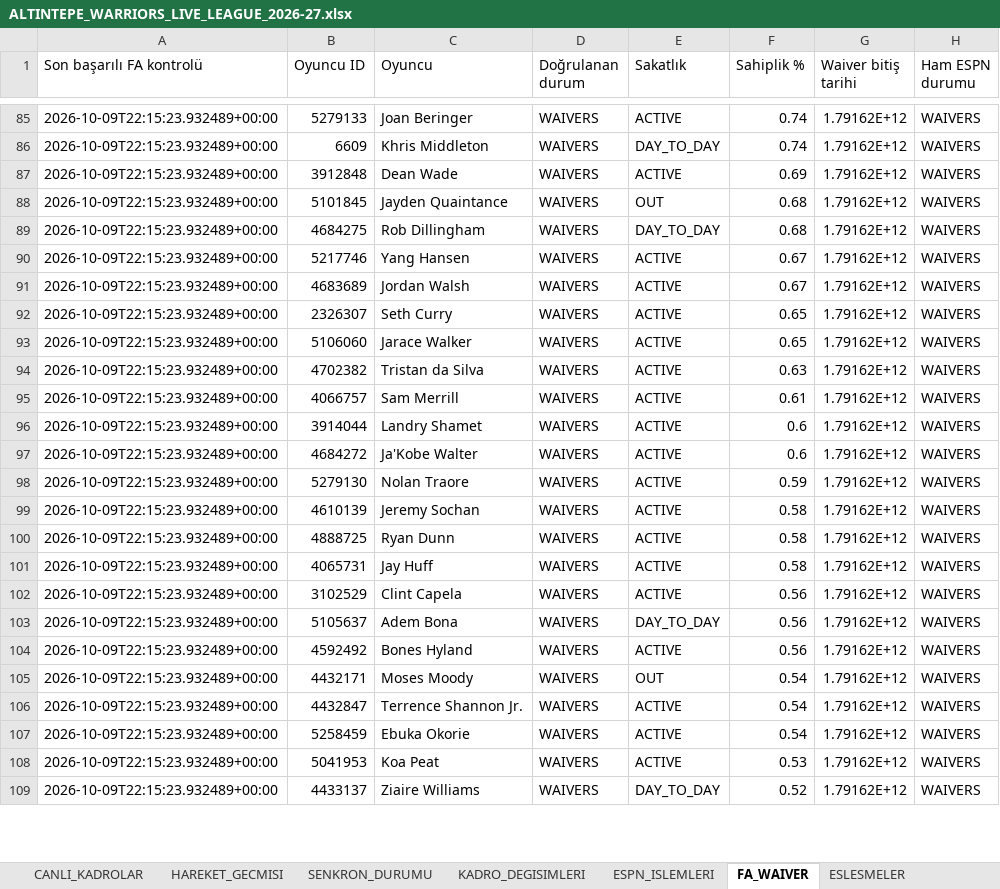
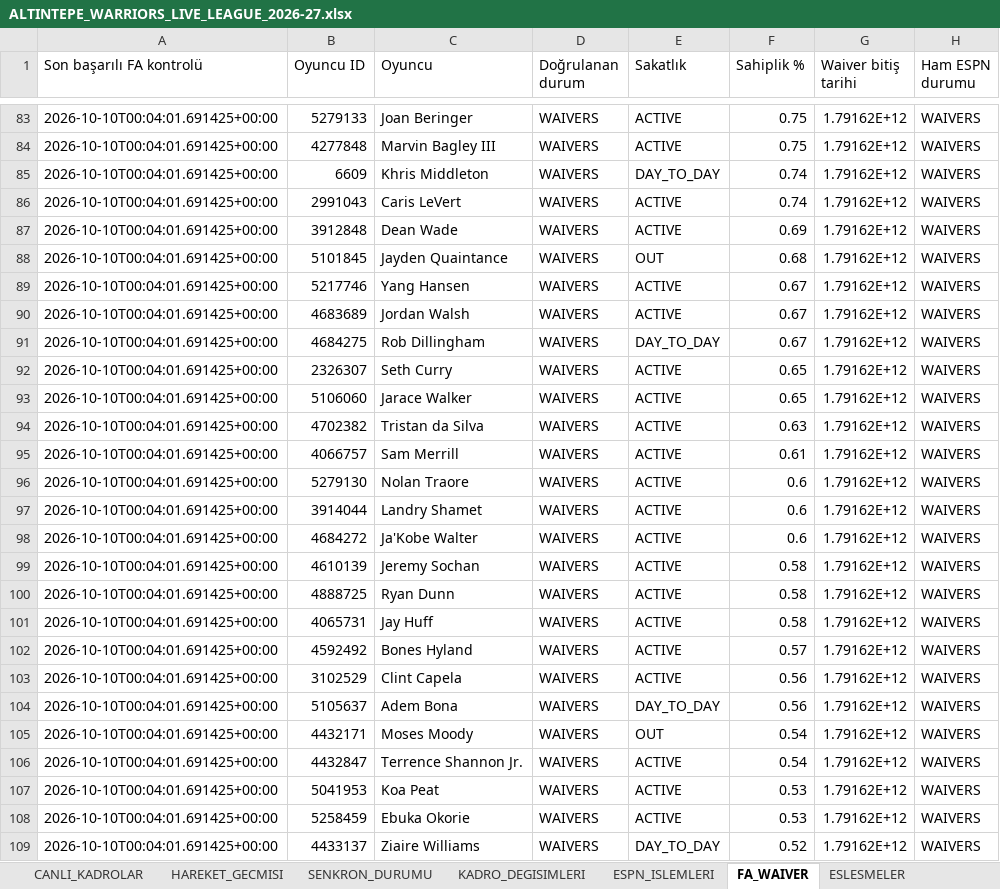
Before and after one commit to ikizer3/altintepe-warriors-draft, an Excel workbook: league_archive/ALTINTEPE_WARRIORS_LIVE_LEAGUE_2026-27.xlsx, sheet FA_WAIVER, drawn as a sheet; only a part is shown, gaps mark what is left out; values as stored, in another font and other column widths than the file's, no borders; removed rows and columns are numbered as before the commit, all else as after; the diff covers the shown part only; the diff names each change by its address in the sheet, - before the commit and + after, or states it on an @@ line.

```diff
--- a/league_archive/ALTINTEPE_WARRIORS_LIVE_LEAGUE_2026-27.xlsx (sheet FA_WAIVER)
+++ b/league_archive/ALTINTEPE_WARRIORS_LIVE_LEAGUE_2026-27.xlsx (sheet FA_WAIVER)
-A83 (Son başarılı FA kontrolü): 2026-10-09T22:15:23.932489+00:00
+A83 (Son başarılı FA kontrolü): 2026-10-10T00:04:01.691425+00:00
-F83 (Sahiplik %): 0.74
+F83 (Sahiplik %): 0.75
+row 84: 2026-10-10T00:04:01.691425+00:00 | 4277848 | Marvin Bagley III | WAIVERS | ACTIVE | 0.75 | 1.79162E+12 | WAIVERS
-A85 (Son başarılı FA kontrolü): 2026-10-09T22:15:23.932489+00:00
+A85 (Son başarılı FA kontrolü): 2026-10-10T00:04:01.691425+00:00
+row 86: 2026-10-10T00:04:01.691425+00:00 | 2991043 | Caris LeVert | WAIVERS | ACTIVE | 0.74 | 1.79162E+12 | WAIVERS
-A87:A88 (Son başarılı FA kontrolü): 2026-10-09T22:15:23.932489+00:00
+A87:A88 (Son başarılı FA kontrolü): 2026-10-10T00:04:01.691425+00:00
-row 89: 2026-10-09T22:15:23.932489+00:00 | 4684275 | Rob Dillingham | WAIVERS | DAY_TO_DAY | 0.68 | 1.79162E+12 | WAIVERS
-A89:A90 (Son başarılı FA kontrolü): 2026-10-09T22:15:23.932489+00:00
+A89:A90 (Son başarılı FA kontrolü): 2026-10-10T00:04:01.691425+00:00
+row 91: 2026-10-10T00:04:01.691425+00:00 | 4684275 | Rob Dillingham | WAIVERS | DAY_TO_DAY | 0.67 | 1.79162E+12 | WAIVERS
-A92:A95 (Son başarılı FA kontrolü): 2026-10-09T22:15:23.932489+00:00
+A92:A95 (Son başarılı FA kontrolü): 2026-10-10T00:04:01.691425+00:00
+row 96: 2026-10-10T00:04:01.691425+00:00 | 5279130 | Nolan Traore | WAIVERS | ACTIVE | 0.6 | 1.79162E+12 | WAIVERS
-A97:A98 (Son başarılı FA kontrolü): 2026-10-09T22:15:23.932489+00:00
+A97:A98 (Son başarılı FA kontrolü): 2026-10-10T00:04:01.691425+00:00
-row 98: 2026-10-09T22:15:23.932489+00:00 | 5279130 | Nolan Traore | WAIVERS | ACTIVE | 0.59 | 1.79162E+12 | WAIVERS
-A99:A101 (Son başarılı FA kontrolü): 2026-10-09T22:15:23.932489+00:00
+A99:A101 (Son başarılı FA kontrolü): 2026-10-10T00:04:01.691425+00:00
+row 102: 2026-10-10T00:04:01.691425+00:00 | 4592492 | Bones Hyland | WAIVERS | ACTIVE | 0.57 | 1.79162E+12 | WAIVERS
-A103:A104 (Son başarılı FA kontrolü): 2026-10-09T22:15:23.932489+00:00
+A103:A104 (Son başarılı FA kontrolü): 2026-10-10T00:04:01.691425+00:00
-row 104: 2026-10-09T22:15:23.932489+00:00 | 4592492 | Bones Hyland | WAIVERS | ACTIVE | 0.56 | 1.79162E+12 | WAIVERS
-A105:A106 (Son başarılı FA kontrolü): 2026-10-09T22:15:23.932489+00:00
+A105:A106 (Son başarılı FA kontrolü): 2026-10-10T00:04:01.691425+00:00
-row 107: 2026-10-09T22:15:23.932489+00:00 | 5258459 | Ebuka Okorie | WAIVERS | ACTIVE | 0.54 | 1.79162E+12 | WAIVERS
-A107 (Son başarılı FA kontrolü): 2026-10-09T22:15:23.932489+00:00
+A107 (Son başarılı FA kontrolü): 2026-10-10T00:04:01.691425+00:00
+row 108: 2026-10-10T00:04:01.691425+00:00 | 5258459 | Ebuka Okorie | WAIVERS | ACTIVE | 0.53 | 1.79162E+12 | WAIVERS
-A109 (Son başarılı FA kontrolü): 2026-10-09T22:15:23.932489+00:00
+A109 (Son başarılı FA kontrolü): 2026-10-10T00:04:01.691425+00:00
```
Also changed, not shown: 37 added rows, 39 removed rows and 906 edited cells elsewhere in this sheet, sheet ESPN_OYUNCU_STATS, sheet CANLI_KADROLAR, sheet SENKRON_DURUMU, 2 other files.
